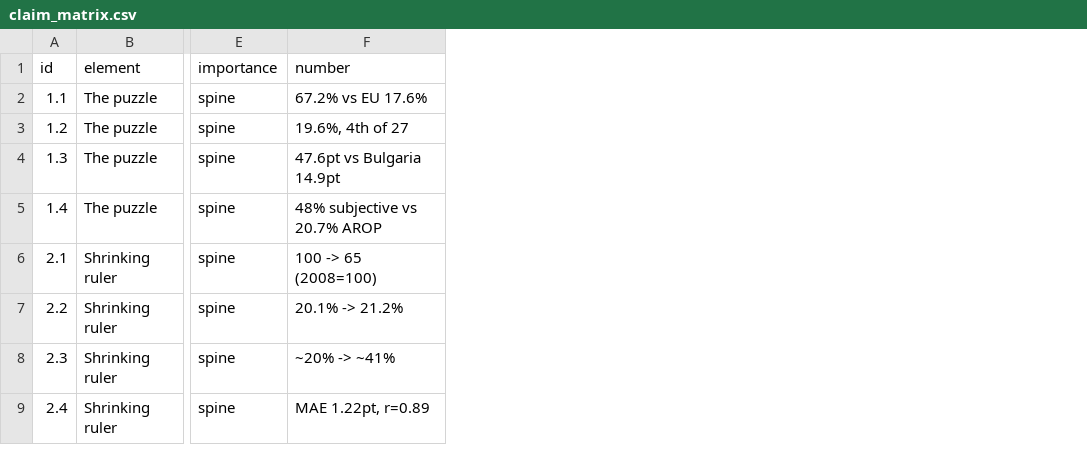
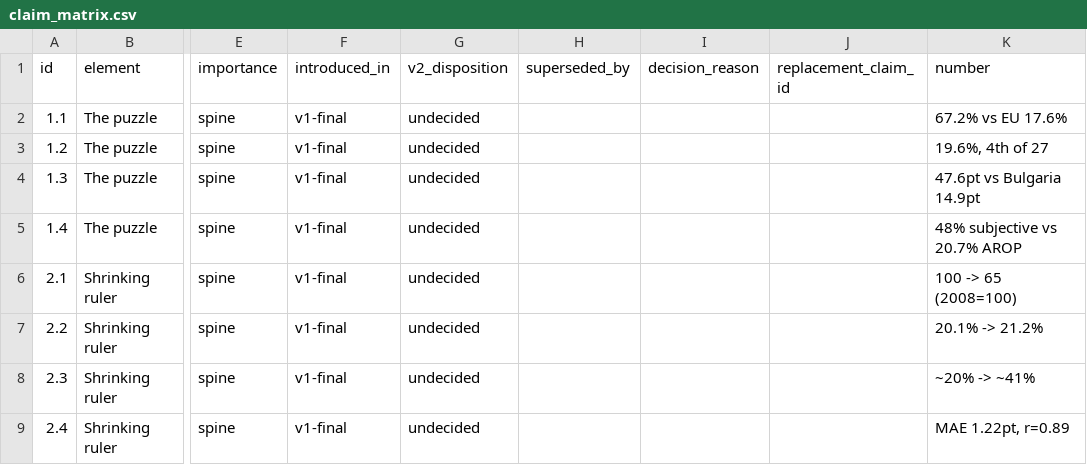
Before and after one commit to parastelios/greece-poverty-analysis, a CSV file: docs/claim_matrix.csv, drawn as a sheet; only a part is shown, gaps mark what is left out; the diff names each change by its address in the sheet, - before the commit and + after, or states it on an @@ line.

```diff
--- a/docs/claim_matrix.csv
+++ b/docs/claim_matrix.csv
+column F (introduced_in), rows 2-9: all v1-final
+column G (v2_disposition), rows 2-9: all undecided
+column H (superseded_by), empty
+column I (decision_reason), empty
+column J (replacement_claim_id), empty
```
Also changed, not shown: 10 other files.
